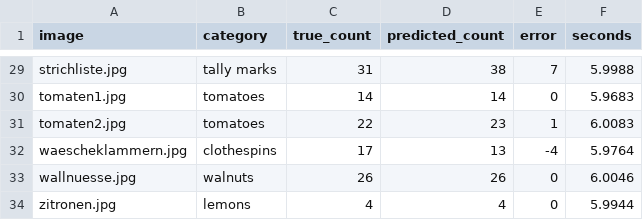
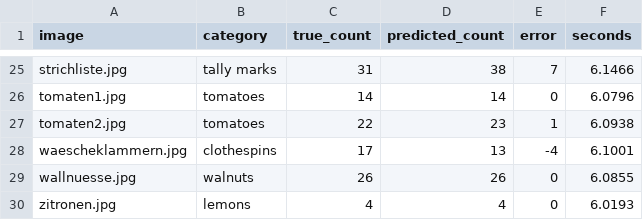
Before and after one commit to EiSiMo/howmany, a CSV file: benchmark/results/prototype-4-photos.csv, drawn as a sheet; only a part is shown, gaps mark what is left out; addresses are those after the commit; the diff covers the shown part only; the diff names each change by its address in the sheet, - before the commit and + after, or states it on an @@ line.

```diff
--- a/benchmark/results/prototype-4-photos.csv
+++ b/benchmark/results/prototype-4-photos.csv
-F25 (seconds): 5.9988
+F25 (seconds): 6.1466
-F26 (seconds): 5.9683
+F26 (seconds): 6.0796
-F27 (seconds): 6.0083
+F27 (seconds): 6.0938
-F28 (seconds): 5.9764
+F28 (seconds): 6.1001
-F29 (seconds): 6.0046
+F29 (seconds): 6.0855
-F30 (seconds): 5.9944
+F30 (seconds): 6.0193
```
Also changed, not shown: 4 removed rows and 23 edited cells elsewhere in this file, 2 other files.
